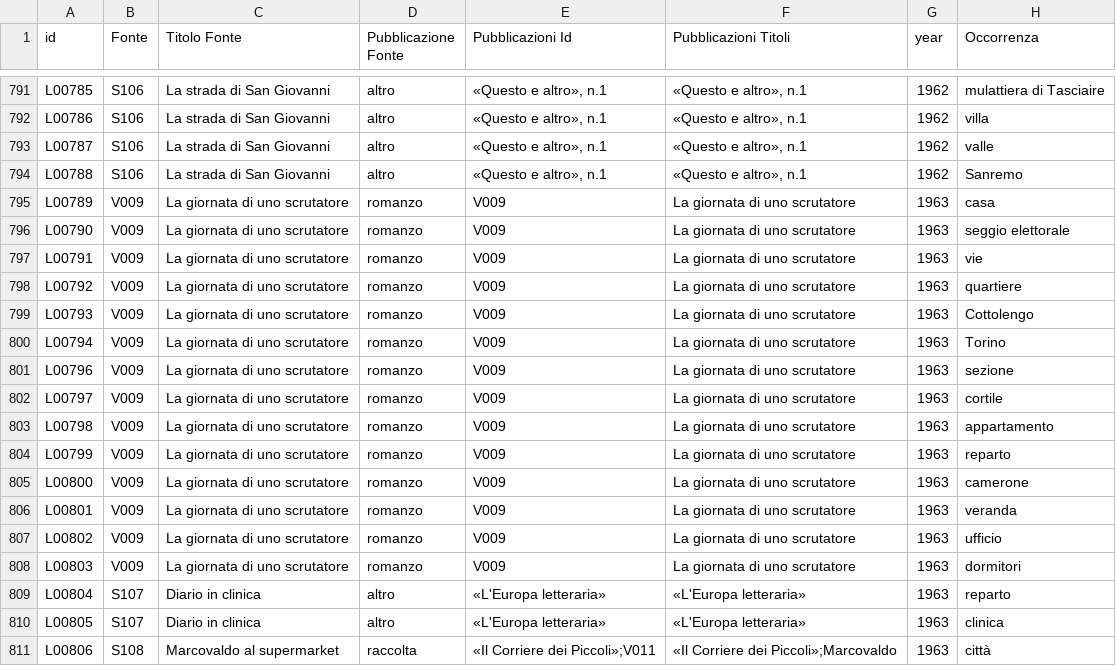
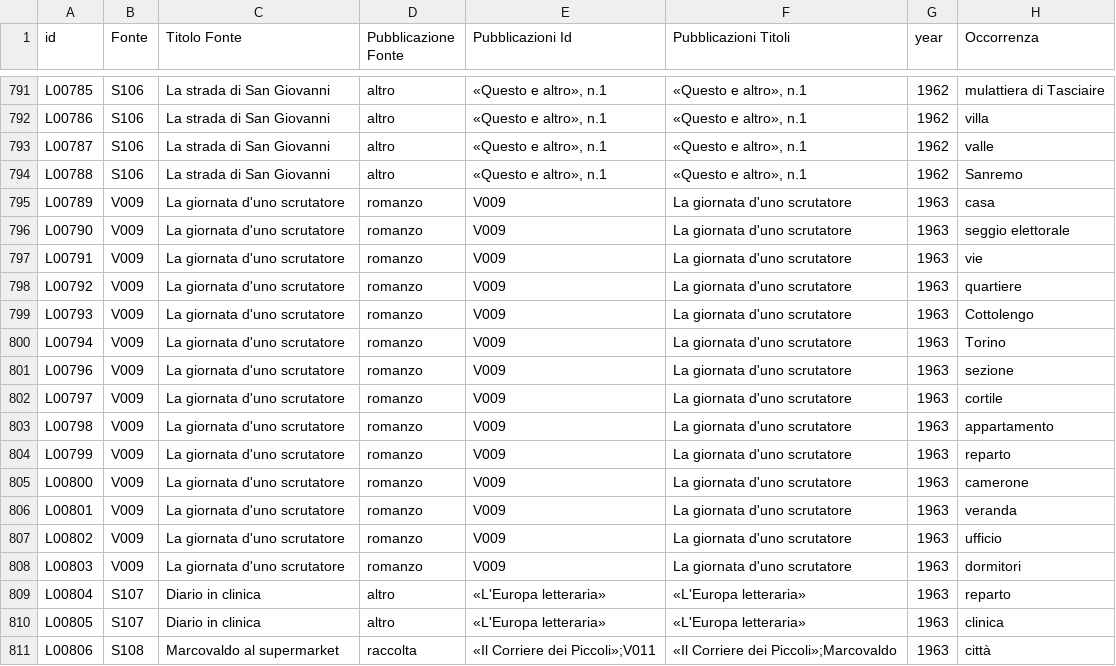
Before and after one commit to densitydesign/atlante-calvino-project, a TSV file: public/places-matrix-data 2020-11-08.tsv, drawn as a sheet; only a part is shown, gaps mark what is left out; the diff names each change by its address in the sheet, - before the commit and + after, or states it on an @@ line.

```diff
--- a/public/places-matrix-data 2020-11-08.tsv
+++ b/public/places-matrix-data 2020-11-08.tsv
-C795:C808 (Titolo Fonte): La giornata di uno scrutatore
+C795:C808 (Titolo Fonte): La giornata d'uno scrutatore
-F795:F808 (Pubblicazioni Titoli): La giornata di uno scrutatore
+F795:F808 (Pubblicazioni Titoli): La giornata d'uno scrutatore
```
Also changed, not shown: docs/panel/territory_texts_data.csv, docs/territory_texts_data.csv, 23 other files.
